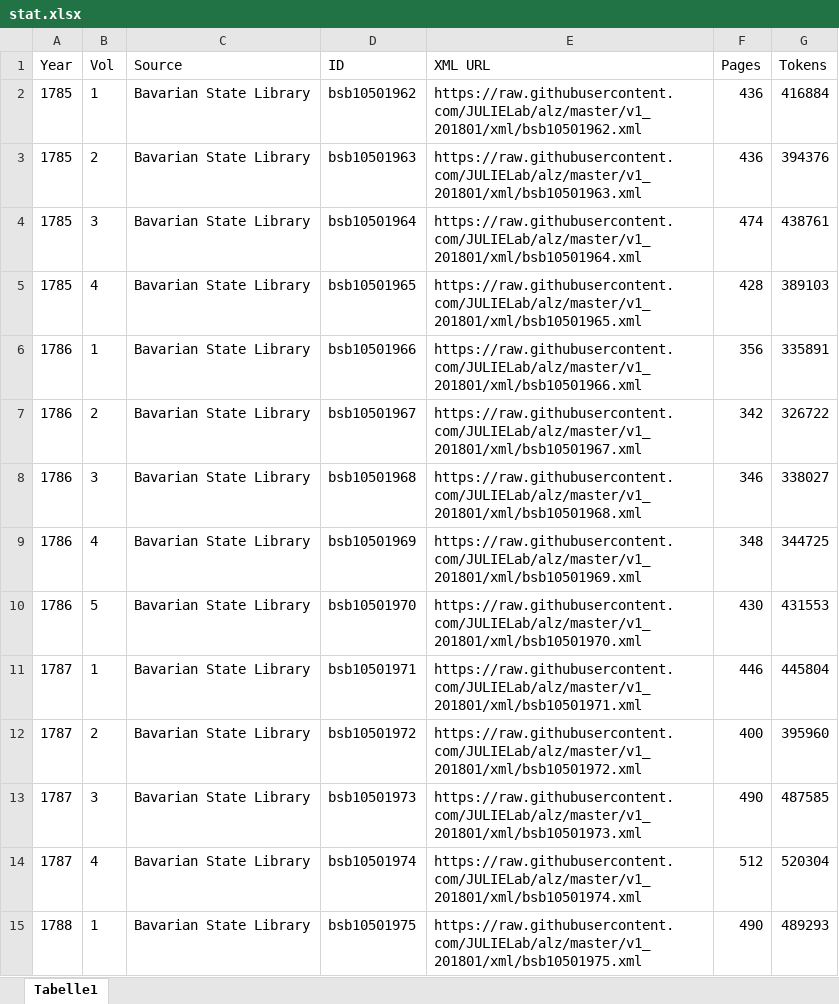
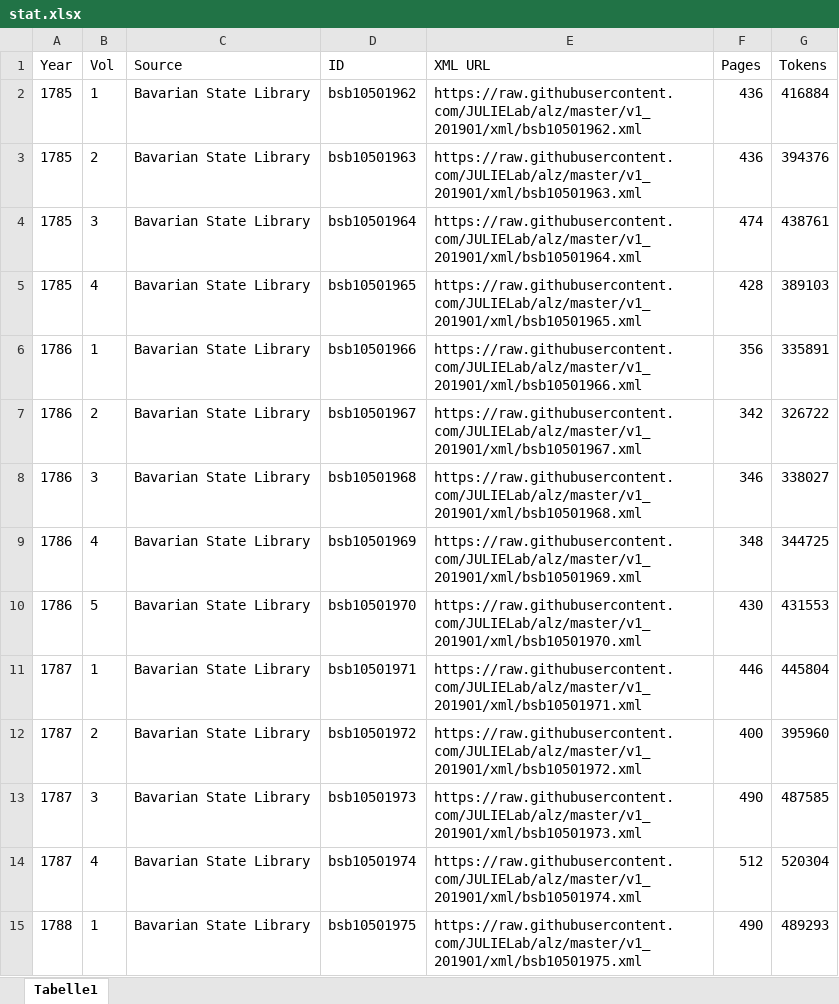
Before and after one commit to JULIELab/alz, an Excel workbook: v1_201901/stat.xlsx, sheet Tabelle1, drawn as a sheet; only a part is shown; values as stored, in another font and other column widths than the file's, no borders; the diff covers the shown part only; the diff names each change by its address in the sheet, - before the commit and + after, or states it on an @@ line.

Commit message:
update stat

```diff
--- a/v1_201901/stat.xlsx (sheet Tabelle1)
+++ b/v1_201901/stat.xlsx (sheet Tabelle1)
-E2 (XML URL): https://raw.githubusercontent.com/JULIELab/alz/master/v1_201801/xml/bsb10501962.xml
+E2 (XML URL): https://raw.githubusercontent.com/JULIELab/alz/master/v1_201901/xml/bsb10501962.xml
-E3 (XML URL): https://raw.githubusercontent.com/JULIELab/alz/master/v1_201801/xml/bsb10501963.xml
+E3 (XML URL): https://raw.githubusercontent.com/JULIELab/alz/master/v1_201901/xml/bsb10501963.xml
-E4 (XML URL): https://raw.githubusercontent.com/JULIELab/alz/master/v1_201801/xml/bsb10501964.xml
+E4 (XML URL): https://raw.githubusercontent.com/JULIELab/alz/master/v1_201901/xml/bsb10501964.xml
-E5 (XML URL): https://raw.githubusercontent.com/JULIELab/alz/master/v1_201801/xml/bsb10501965.xml
+E5 (XML URL): https://raw.githubusercontent.com/JULIELab/alz/master/v1_201901/xml/bsb10501965.xml
-E6 (XML URL): https://raw.githubusercontent.com/JULIELab/alz/master/v1_201801/xml/bsb10501966.xml
+E6 (XML URL): https://raw.githubusercontent.com/JULIELab/alz/master/v1_201901/xml/bsb10501966.xml
-E7 (XML URL): https://raw.githubusercontent.com/JULIELab/alz/master/v1_201801/xml/bsb10501967.xml
+E7 (XML URL): https://raw.githubusercontent.com/JULIELab/alz/master/v1_201901/xml/bsb10501967.xml
-E8 (XML URL): https://raw.githubusercontent.com/JULIELab/alz/master/v1_201801/xml/bsb10501968.xml
+E8 (XML URL): https://raw.githubusercontent.com/JULIELab/alz/master/v1_201901/xml/bsb10501968.xml
-E9 (XML URL): https://raw.githubusercontent.com/JULIELab/alz/master/v1_201801/xml/bsb10501969.xml
+E9 (XML URL): https://raw.githubusercontent.com/JULIELab/alz/master/v1_201901/xml/bsb10501969.xml
-E10 (XML URL): https://raw.githubusercontent.com/JULIELab/alz/master/v1_201801/xml/bsb10501970.xml
+E10 (XML URL): https://raw.githubusercontent.com/JULIELab/alz/master/v1_201901/xml/bsb10501970.xml
-E11 (XML URL): https://raw.githubusercontent.com/JULIELab/alz/master/v1_201801/xml/bsb10501971.xml
+E11 (XML URL): https://raw.githubusercontent.com/JULIELab/alz/master/v1_201901/xml/bsb10501971.xml
-E12 (XML URL): https://raw.githubusercontent.com/JULIELab/alz/master/v1_201801/xml/bsb10501972.xml
+E12 (XML URL): https://raw.githubusercontent.com/JULIELab/alz/master/v1_201901/xml/bsb10501972.xml
-E13 (XML URL): https://raw.githubusercontent.com/JULIELab/alz/master/v1_201801/xml/bsb10501973.xml
+E13 (XML URL): https://raw.githubusercontent.com/JULIELab/alz/master/v1_201901/xml/bsb10501973.xml
-E14 (XML URL): https://raw.githubusercontent.com/JULIELab/alz/master/v1_201801/xml/bsb10501974.xml
+E14 (XML URL): https://raw.githubusercontent.com/JULIELab/alz/master/v1_201901/xml/bsb10501974.xml
-E15 (XML URL): https://raw.githubusercontent.com/JULIELab/alz/master/v1_201801/xml/bsb10501975.xml
+E15 (XML URL): https://raw.githubusercontent.com/JULIELab/alz/master/v1_201901/xml/bsb10501975.xml
```
Also changed, not shown: 223 edited cells elsewhere in this sheet, 1 other file.
